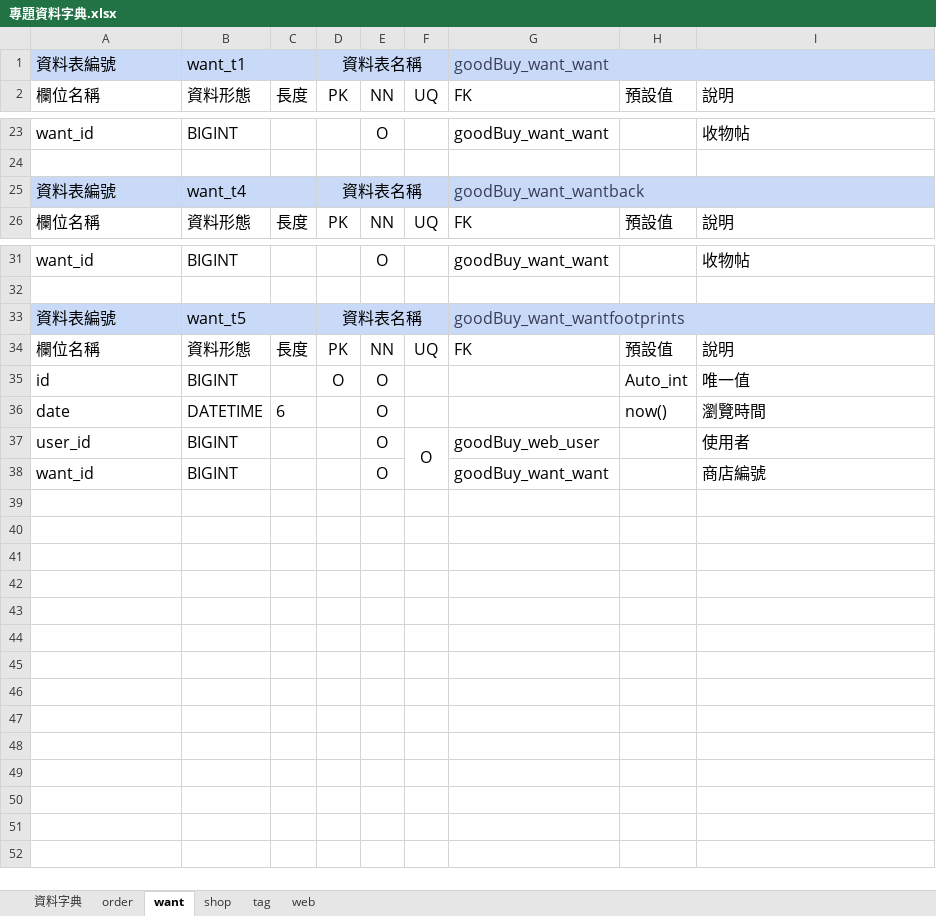
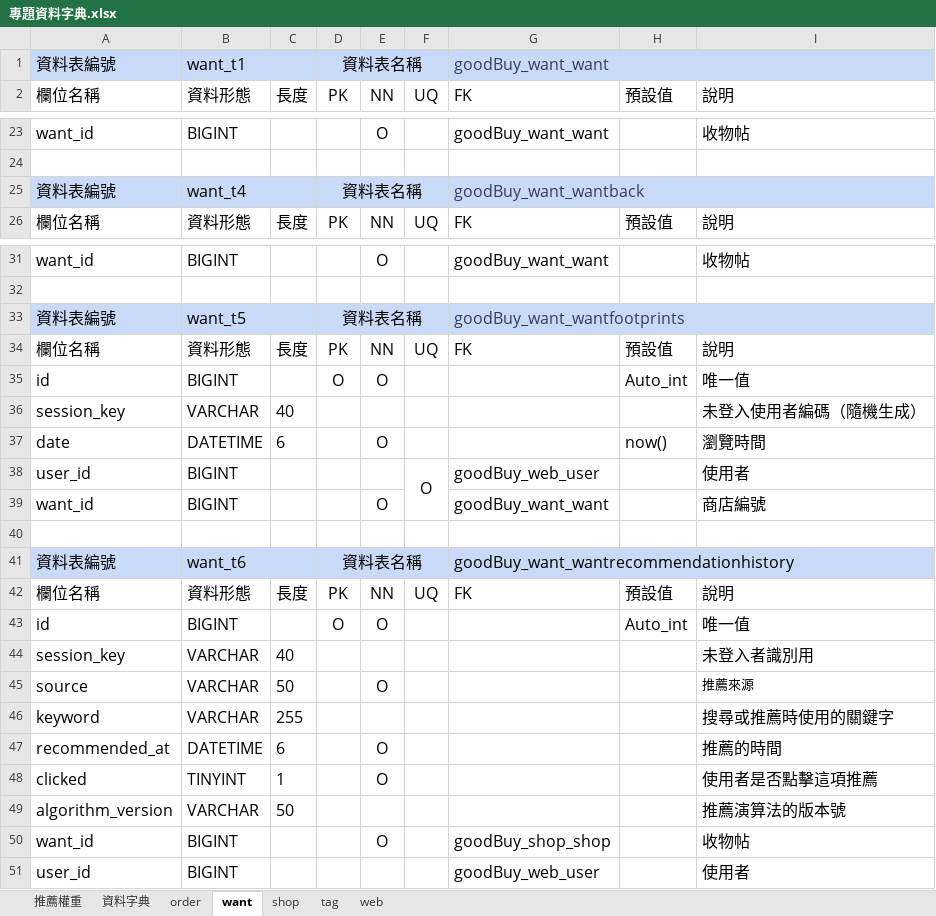
Before and after one commit to ntubimd-goodbye-114509/goodbye, an Excel workbook: 文件/資料庫/專題資料字典.xlsx, sheet want, drawn as a sheet; only a part is shown, gaps mark what is left out; values as stored, in another font and other column widths than the file's, no borders; charts and pictures not drawn; addresses are those after the commit; the diff covers the shown part only; the diff names each change by its address in the sheet, - before the commit and + after, or states it on an @@ line.

```diff
--- a/文件/資料庫/專題資料字典.xlsx (sheet want)
+++ b/文件/資料庫/專題資料字典.xlsx (sheet want)
+sheet tab: 推薦權重
-E1:F1 fill: #C9DAF8
+E1:F1 fill: none
-H1:I1 fill: #C9DAF8
+H1:I1 fill: none
-C25 fill: #C9DAF8
+C25 fill: none
-E25:F25 fill: #C9DAF8
+E25:F25 fill: none
-H25:I25 fill: #C9DAF8
+H25:I25 fill: none
-C33 fill: #C9DAF8
+C33 fill: none
-E33:F33 fill: #C9DAF8
+E33:F33 fill: none
-H33:I33 fill: #C9DAF8
+H33:I33 fill: none
+row 36: session_key | VARCHAR | 40 |  |  |  |  |  | 未登入使用者編碼（隨機生成）
-E38: O
+E38: (empty)
+row 40: (empty)
+row 41: 資料表編號 | want_t6 |  | 資料表名稱 |  |  | goodBuy_want_wantrecommendationhistory
+row 42: 欄位名稱 | 資料形態 | 長度 | PK | NN | UQ | FK | 預設值 | 說明
+row 43: id | BIGINT |  | O | O |  |  | Auto_int | 唯一值
+row 44: session_key | VARCHAR | 40 |  |  |  |  |  | 未登入者識別用
+row 45: source | VARCHAR | 50 |  | O |  |  |  | 推薦來源
+row 46: keyword | VARCHAR | 255 |  |  |  |  |  | 搜尋或推薦時使用的關鍵字
+row 47: recommended_at | DATETIME | 6 |  | O |  |  |  | 推薦的時間
+row 48: clicked | TINYINT | 1 |  | O |  |  |  | 使用者是否點擊這項推薦
+row 49: algorithm_version | VARCHAR | 50 |  |  |  |  |  | 推薦演算法的版本號
+row 50: want_id | BIGINT |  |  | O |  | goodBuy_shop_shop |  | 收物帖
+row 51: user_id | BIGINT |  |  |  |  | goodBuy_web_user |  | 使用者
```
Also changed, not shown: cell formats elsewhere in this sheet, sheet shop, sheet order, sheet web, sheet tag, charts or pictures.
